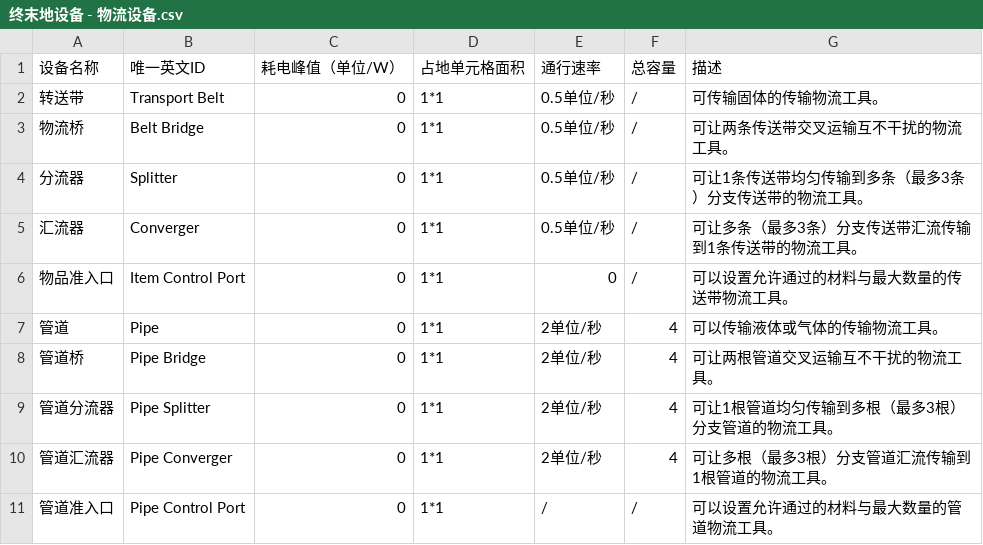
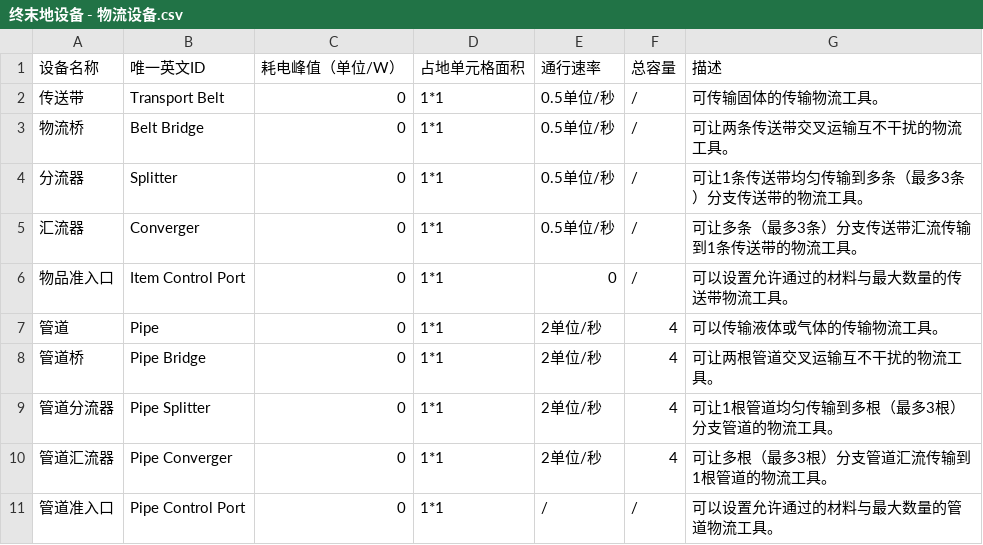
Before and after one commit to misakimiku2/Endfield-AIC, a CSV file: doc/终末地设备 - 物流设备.csv, drawn as a sheet.

```diff
--- a/doc/终末地设备 - 物流设备.csv
+++ b/doc/终末地设备 - 物流设备.csv
@@ -1,3 +1,3 @@
 设备名称,唯一英文ID,耗电峰值（单位/W）,占地单元格面积,通行速率,总容量,描述
-转送带,Transport Belt,0,1*1,0.5单位/秒,/,可传输固体的传输物流工具。
+传送带,Transport Belt,0,1*1,0.5单位/秒,/,可传输固体的传输物流工具。
 物流桥,Belt Bridge,0,1*1,0.5单位/秒,/,可让两条传送带交叉运输互不干扰的物流工具。
```
Also changed, not shown: 51 other files.
